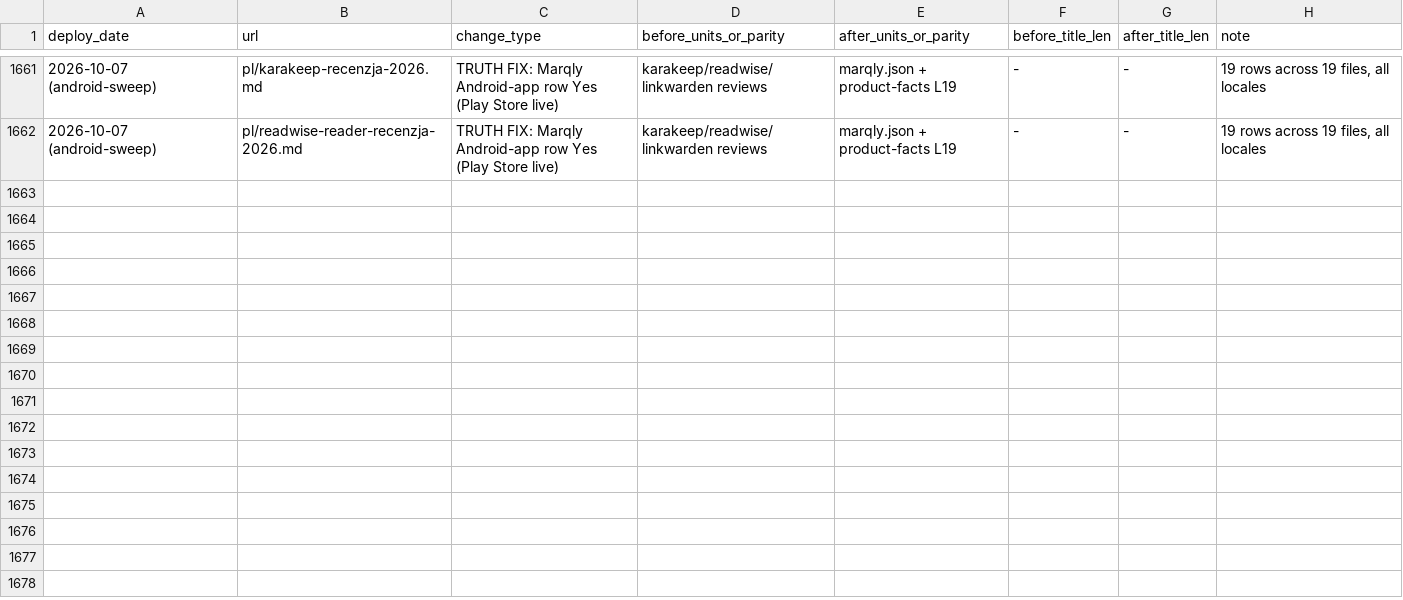
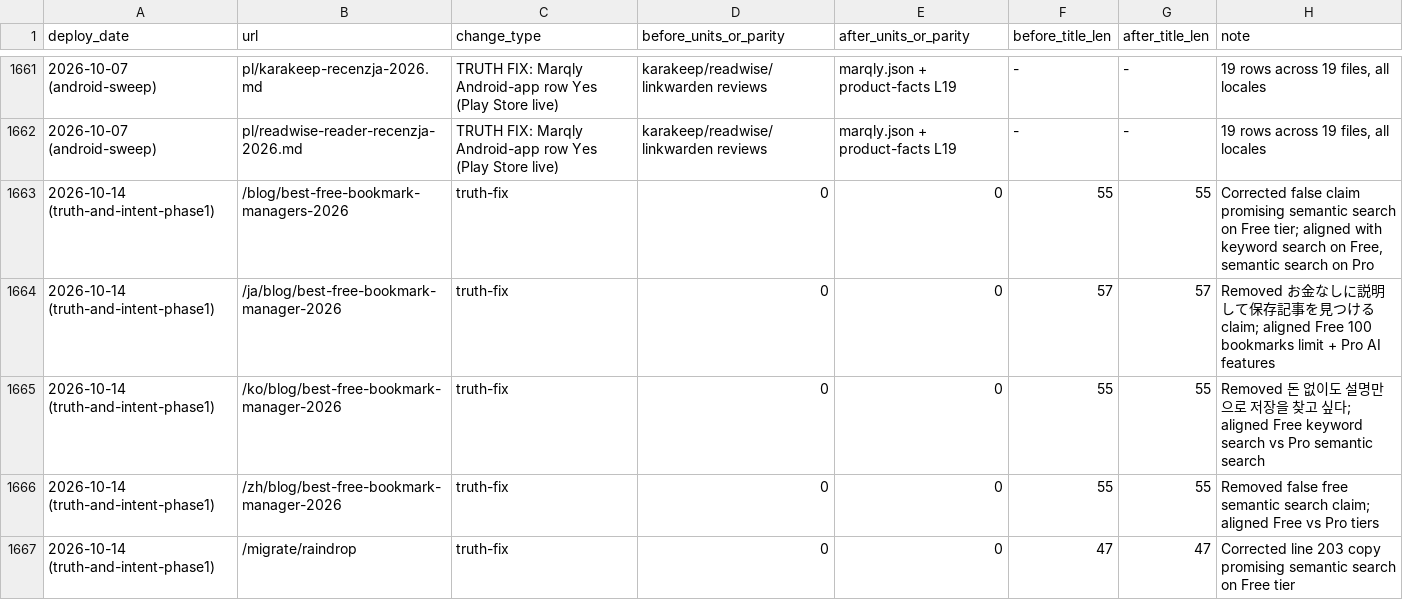
Before and after one commit to marqly/marqly-astro, a CSV file: seo/data/changes-log.csv, drawn as a sheet; only a part is shown, gaps mark what is left out; the diff covers the shown part only.

Commit message:
feat(seo): product-truth sweep, intent differentiation & core tools (phase 1)
- Product-truth integrity: verified Free tier (100 bookmarks, keyword search, highlights) vs Pro (AI semantic search, auto-tagging, summaries); eradicated false free AI claims across EN/JA/KO/ZH blog roundups, migration guides, and competitor comparisons.
- Gate 2 regression checks: added automated guards in seo-check.mjs against free AI promises, 2000 free bookmarks, and  coupon.
- Pinterest intent: overhauled /alternatives/pinterest with authentic switch drivers (feed ads, link rot/scraper redirects) and task-matching matrix.
- Core tools: captured 1653-impression 'thumbnail grabber' query; removed chapter generator 'from any video' overpromise; added interactive 180/238/300/custom WPM reading speed controls with dynamic recalculation.
- International intent: softened Korean/Japanese X export 800-1000 item ceiling to observed browser scroll/API pagination limits; targeted exact Korean transcript queries in meta description; qualified Pro features across JA/KO/ZH.
- 25/25 SEO gates pass across 1963 built pages.

```diff
--- a/seo/data/changes-log.csv
+++ b/seo/data/changes-log.csv
@@ -1662 +1662,6 @@
 "2026-10-07 (android-sweep)","pl/readwise-reader-recenzja-2026.md","TRUTH FIX: Marqly Android-app row Yes (Play Store live)","karakeep/readwise/linkwarden reviews","marqly.json + product-facts L19","-","-","19 rows across 19 files, all locales"
+"2026-10-14 (truth-and-intent-phase1)","/blog/best-free-bookmark-managers-2026","truth-fix","0","0","55","55","Corrected false claim promising semantic search on Free tier; aligned with keyword search on Free, semantic search on Pro"
+"2026-10-14 (truth-and-intent-phase1)","/ja/blog/best-free-bookmark-manager-2026","truth-fix","0","0","57","57","Removed お金なしに説明して保存記事を見つける claim; aligned Free 100 bookmarks limit + Pro AI features"
+"2026-10-14 (truth-and-intent-phase1)","/ko/blog/best-free-bookmark-manager-2026","truth-fix","0","0","55","55","Removed 돈 없이도 설명만으로 저장을 찾고 싶다; aligned Free keyword search vs Pro semantic search"
+"2026-10-14 (truth-and-intent-phase1)","/zh/blog/best-free-bookmark-manager-2026","truth-fix","0","0","55","55","Removed false free semantic search claim; aligned Free vs Pro tiers"
+"2026-10-14 (truth-and-intent-phase1)","/migrate/raindrop","truth-fix","0","0","47","47","Corrected line 203 copy promising semantic search on Free tier"
```
Also changed, not shown: 15 added rows elsewhere in this file, seo/data/gsc/history-16mo/country.csv, seo/data/gsc/history-16mo/date.csv, 51 other files.
